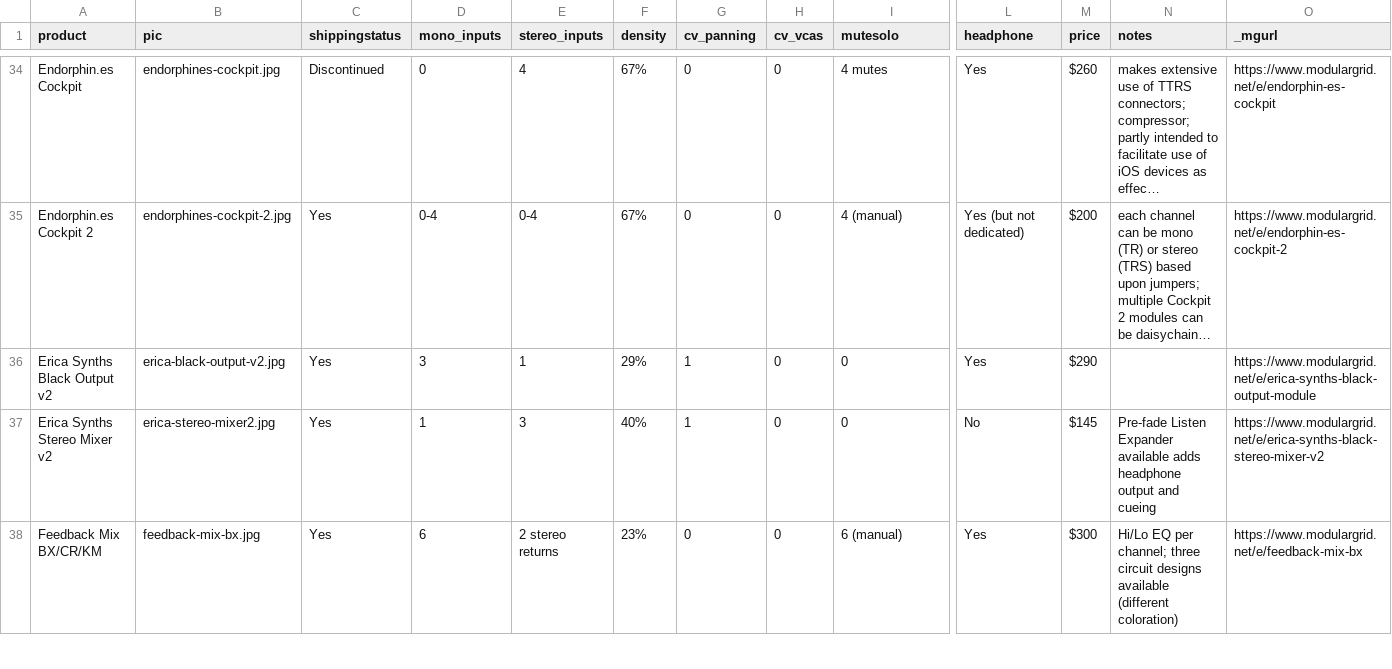
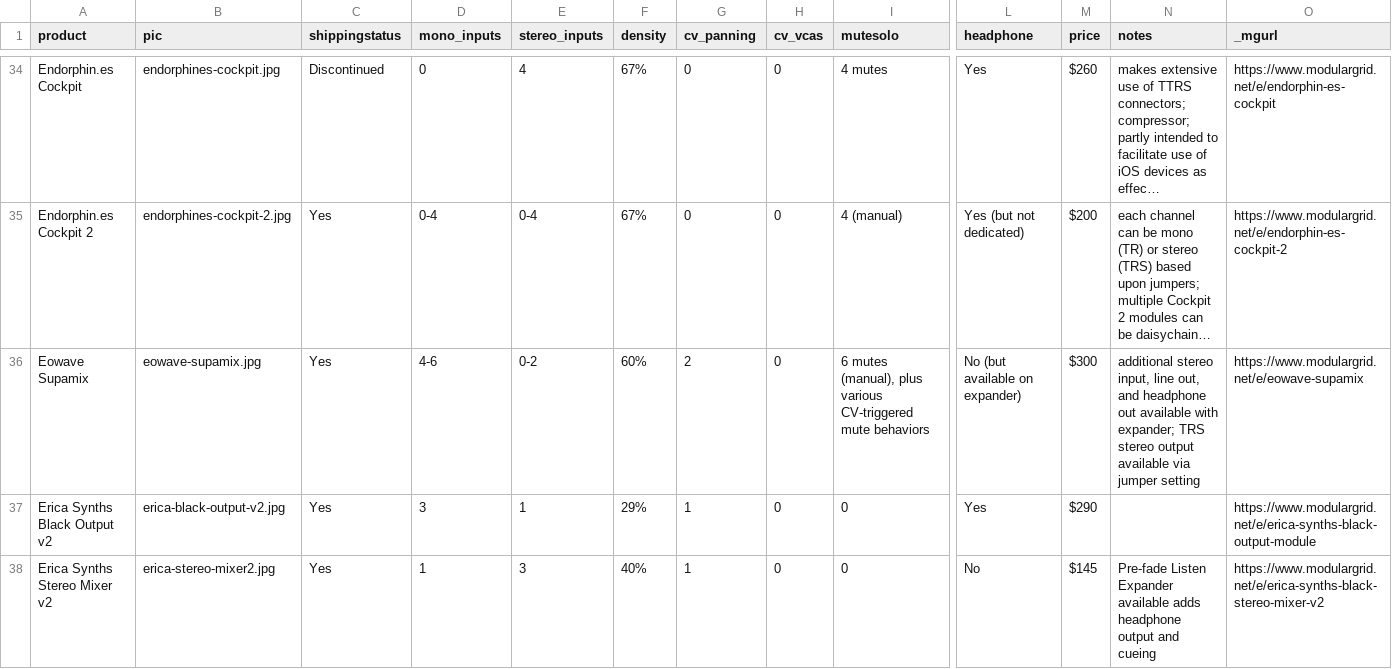
Before and after one commit to mdoudoroff/doudoroff.com, a CSV file: mixers/mixers-data.csv, drawn as a sheet; only a part is shown, gaps mark what is left out; the shorter side is filled out with more unchanged rows; long unchanged cells end in …; rows hold the shown columns only; the diff names each change by its address in the sheet, - before the commit and + after, or states it on an @@ line.

```diff
--- a/mixers/mixers-data.csv
+++ b/mixers/mixers-data.csv
+row 36: Eowave Supamix | eowave-supamix.jpg | Yes | 4-6 | 0-2 | 60% | 2 | 0 | 6 mutes (manual), plus various CV-triggered mute behaviors | No (but available on expander) | $300 | additional stereo input, line out, and headphone out available with expander; TRS stereo output available via jumper setting | https://www.modulargrid.net/e/eowave-supamix
```
Also changed, not shown: 4 other files.
